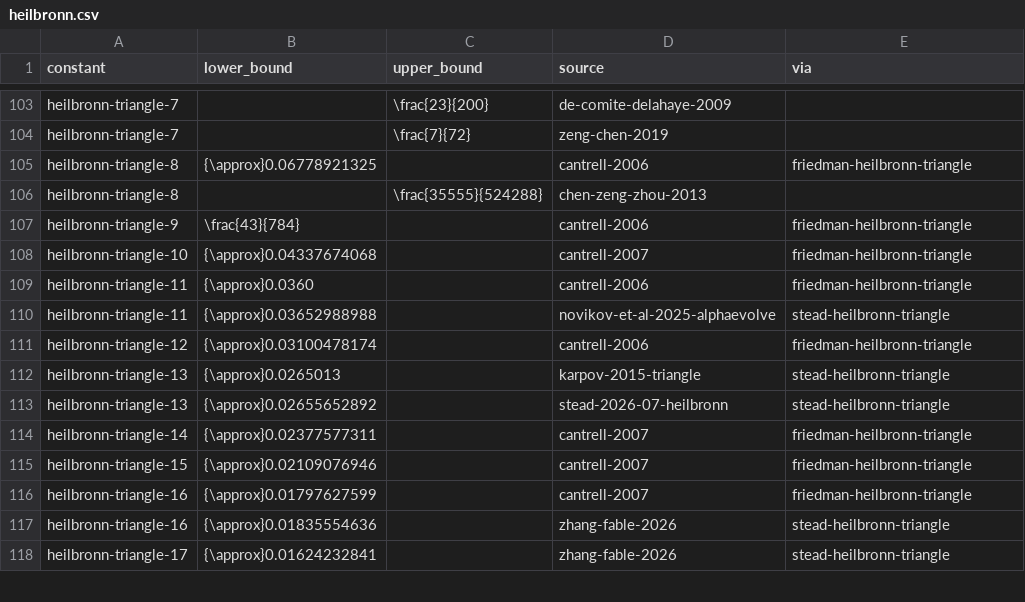
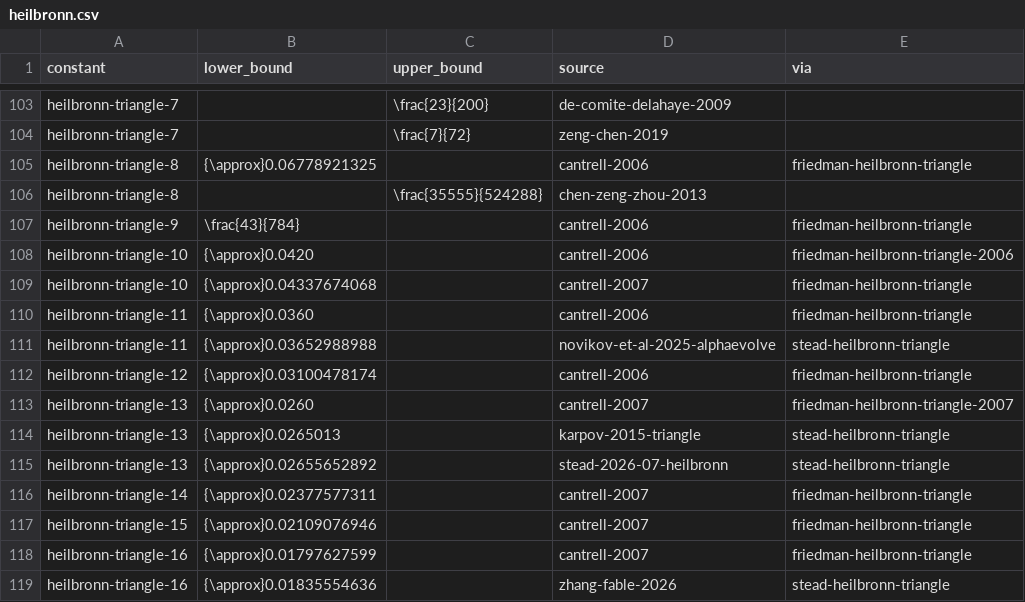
Before and after one commit to cxh1145147/leaps-in-bounds, a CSV file: literature/bounds/heilbronn.csv, drawn as a sheet; only a part is shown, gaps mark what is left out; the shorter side is filled out with more unchanged rows; the diff covers the shown part only; the diff names each change by its address in the sheet, - before the commit and + after, or states it on an @@ line.

```diff
--- a/literature/bounds/heilbronn.csv
+++ b/literature/bounds/heilbronn.csv
+row 108: heilbronn-triangle-10 | {\approx}0.0420 |  | cantrell-2006 | friedman-heilbronn-triangle-2006
+row 113: heilbronn-triangle-13 | {\approx}0.0260 |  | cantrell-2007 | friedman-heilbronn-triangle-2007
```
Also changed, not shown: 14 added rows elsewhere in this file, 6 other files.
